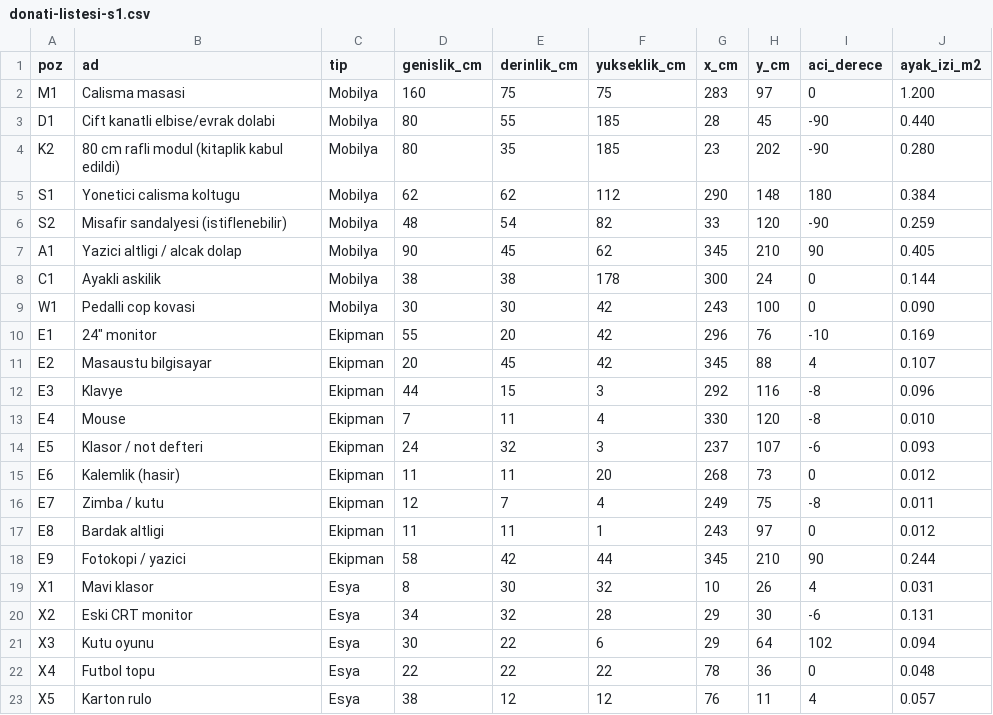
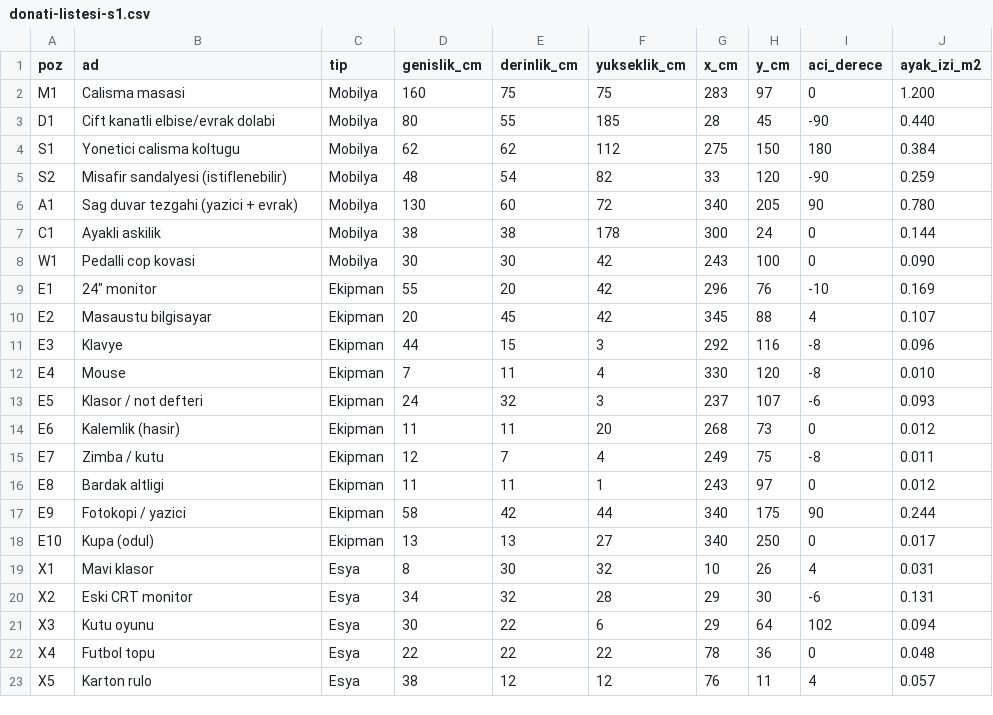
Before and after one commit to alisahinboun/odadesign, a CSV file: docs/donati-listesi-s1.csv, drawn as a sheet.

```diff
--- a/docs/donati-listesi-s1.csv
+++ b/docs/donati-listesi-s1.csv
@@ -3,6 +3,5 @@ M1;Calisma masasi;Mobilya;160;75;75;283;97;0;1.200
 D1;Cift kanatli elbise/evrak dolabi;Mobilya;80;55;185;28;45;-90;0.440
-K2;80 cm rafli modul (kitaplik kabul edildi);Mobilya;80;35;185;23;202;-90;0.280
-S1;Yonetici calisma koltugu;Mobilya;62;62;112;290;148;180;0.384
+S1;Yonetici calisma koltugu;Mobilya;62;62;112;275;150;180;0.384
 S2;Misafir sandalyesi (istiflenebilir);Mobilya;48;54;82;33;120;-90;0.259
-A1;Yazici altligi / alcak dolap;Mobilya;90;45;62;345;210;90;0.405
+A1;Sag duvar tezgahi (yazici + evrak);Mobilya;130;60;72;340;205;90;0.780
 C1;Ayakli askilik;Mobilya;38;38;178;300;24;0;0.144
@@ -17,3 +16,4 @@ E7;Zimba / kutu;Ekipman;12;7;4;249;75;-8;0.011
 E8;Bardak altligi;Ekipman;11;11;1;243;97;0;0.012
-E9;Fotokopi / yazici;Ekipman;58;42;44;345;210;90;0.244
+E9;Fotokopi / yazici;Ekipman;58;42;44;340;175;90;0.244
+E10;Kupa (odul);Ekipman;13;13;27;340;250;0;0.017
 X1;Mavi klasor;Esya;8;30;32;10;26;4;0.031
```
Also changed, not shown: docs/donati-listesi-s2.csv, docs/donati-listesi.csv, 34 other files.
